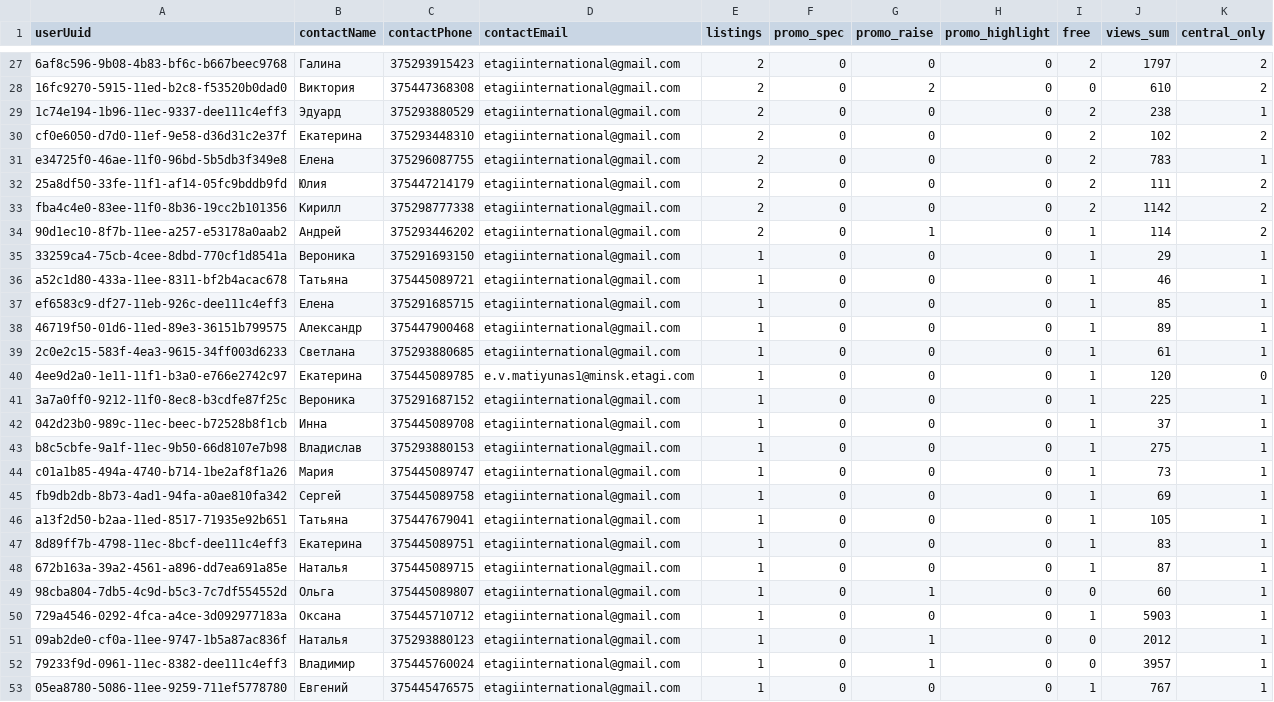
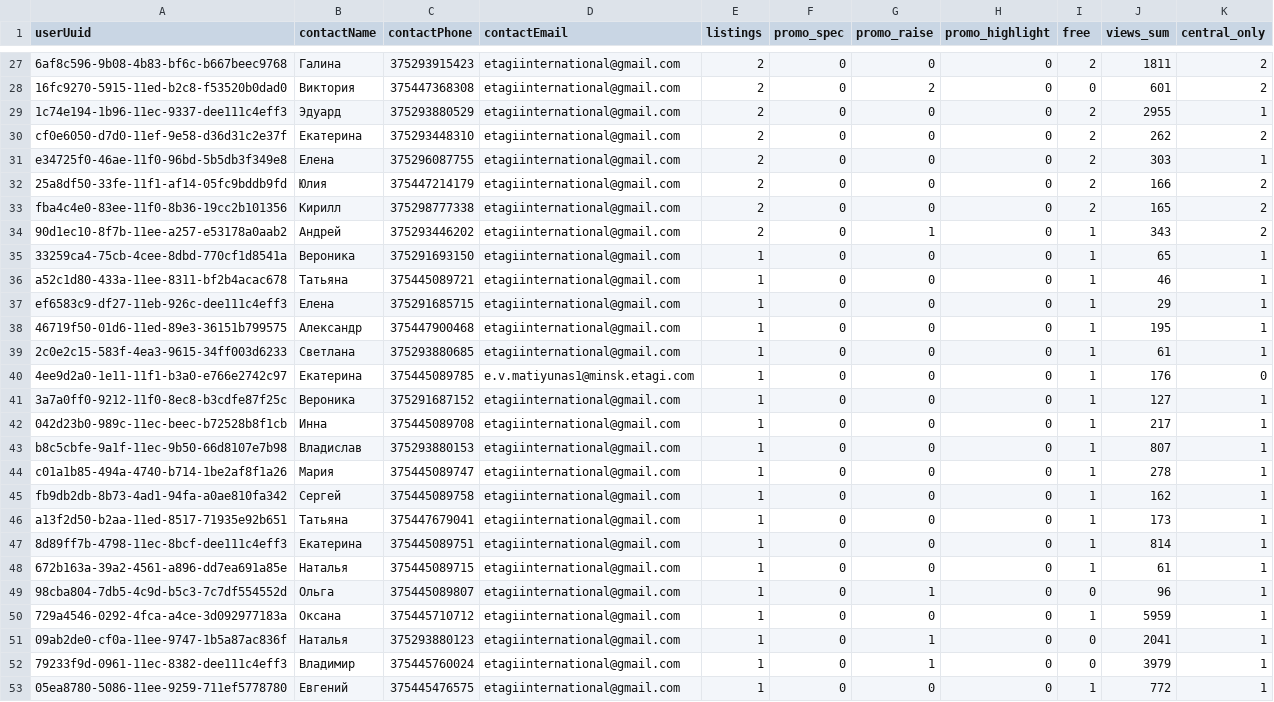
Before and after one commit to antonina-katlinskaya/realt-collector, a CSV file: data/analytics/agents_summary.csv, drawn as a sheet; only a part is shown, gaps mark what is left out; the diff covers the shown part only; the diff names each change by its address in the sheet, - before the commit and + after, or states it on an @@ line.

```diff
--- a/data/analytics/agents_summary.csv
+++ b/data/analytics/agents_summary.csv
-J27 (views_sum): 1797
+J27 (views_sum): 1811
-J28 (views_sum): 610
+J28 (views_sum): 601
-J29 (views_sum): 238
+J29 (views_sum): 2955
-J30 (views_sum): 102
+J30 (views_sum): 262
-J31 (views_sum): 783
+J31 (views_sum): 303
-J32 (views_sum): 111
+J32 (views_sum): 166
-J33 (views_sum): 1142
+J33 (views_sum): 165
-J34 (views_sum): 114
+J34 (views_sum): 343
-J35 (views_sum): 29
+J35 (views_sum): 65
-J37 (views_sum): 85
+J37 (views_sum): 29
-J38 (views_sum): 89
+J38 (views_sum): 195
-J40 (views_sum): 120
+J40 (views_sum): 176
-J41 (views_sum): 225
+J41 (views_sum): 127
-J42 (views_sum): 37
+J42 (views_sum): 217
-J43 (views_sum): 275
+J43 (views_sum): 807
-J44 (views_sum): 73
+J44 (views_sum): 278
-J45 (views_sum): 69
+J45 (views_sum): 162
-J46 (views_sum): 105
+J46 (views_sum): 173
-J47 (views_sum): 83
+J47 (views_sum): 814
-J48 (views_sum): 87
+J48 (views_sum): 61
-J49 (views_sum): 60
+J49 (views_sum): 96
-J50 (views_sum): 5903
+J50 (views_sum): 5959
-J51 (views_sum): 2012
+J51 (views_sum): 2041
-J52 (views_sum): 3957
+J52 (views_sum): 3979
-J53 (views_sum): 767
+J53 (views_sum): 772
```
Also changed, not shown: 33 edited cells elsewhere in this file, data/analytics/changes_last_period.csv, data/analytics/current_listings.csv, 7 other files.
